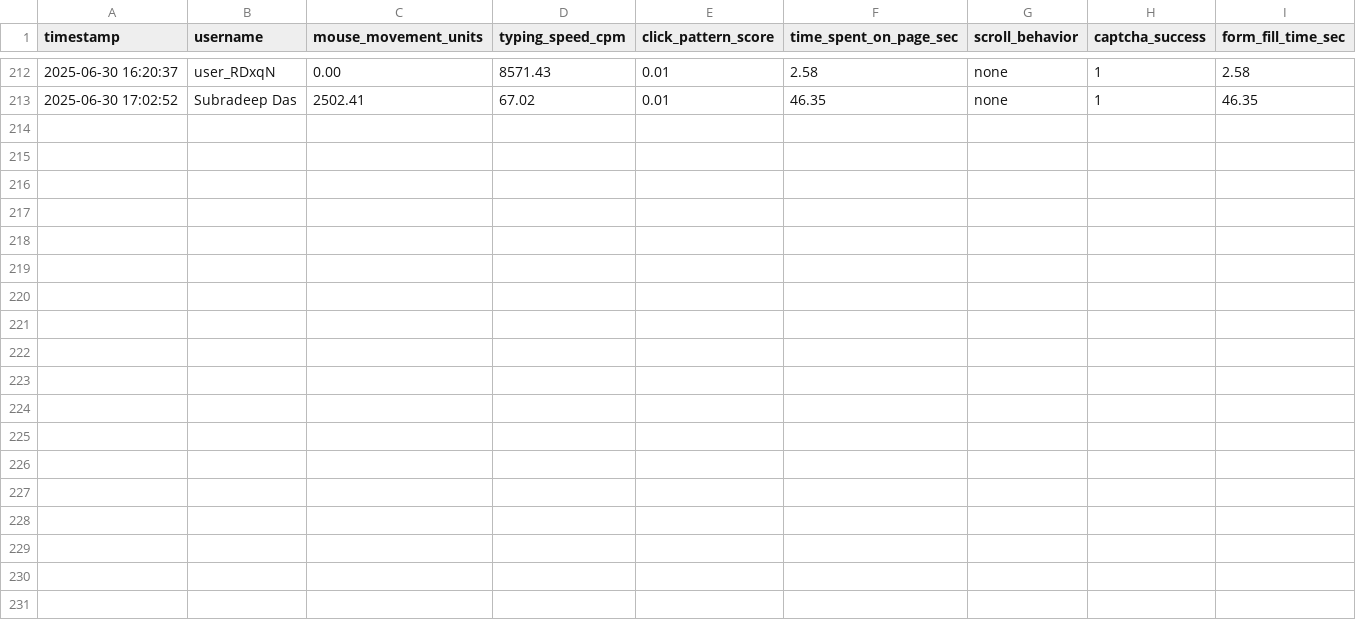
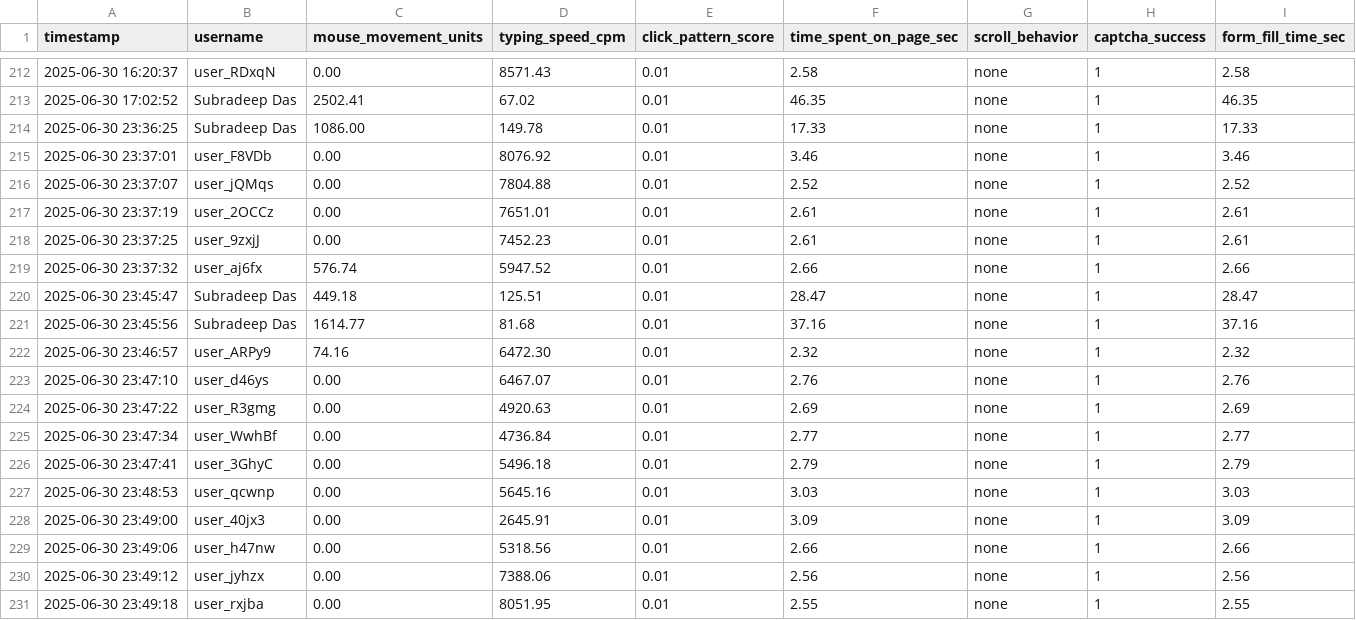
Before and after one commit to trek2terminal/IRCTC_Bot_Detection_And_Demand_Prediction, a CSV file: logs/login_attempts.csv, drawn as a sheet; only a part is shown, gaps mark what is left out; the diff names each change by its address in the sheet, - before the commit and + after, or states it on an @@ line.

Commit message:
Manual_changes

```diff
--- a/logs/login_attempts.csv
+++ b/logs/login_attempts.csv
+row 214: 2025-06-30 23:36:25 | Subradeep Das | 1086.00 | 149.78 | 0.01 | 17.33 | none | 1 | 17.33
+row 215: 2025-06-30 23:37:01 | user_F8VDb | 0.00 | 8076.92 | 0.01 | 3.46 | none | 1 | 3.46
+row 216: 2025-06-30 23:37:07 | user_jQMqs | 0.00 | 7804.88 | 0.01 | 2.52 | none | 1 | 2.52
+row 217: 2025-06-30 23:37:19 | user_2OCCz | 0.00 | 7651.01 | 0.01 | 2.61 | none | 1 | 2.61
+row 218: 2025-06-30 23:37:25 | user_9zxjJ | 0.00 | 7452.23 | 0.01 | 2.61 | none | 1 | 2.61
+row 219: 2025-06-30 23:37:32 | user_aj6fx | 576.74 | 5947.52 | 0.01 | 2.66 | none | 1 | 2.66
+row 220: 2025-06-30 23:45:47 | Subradeep Das | 449.18 | 125.51 | 0.01 | 28.47 | none | 1 | 28.47
+row 221: 2025-06-30 23:45:56 | Subradeep Das | 1614.77 | 81.68 | 0.01 | 37.16 | none | 1 | 37.16
+row 222: 2025-06-30 23:46:57 | user_ARPy9 | 74.16 | 6472.30 | 0.01 | 2.32 | none | 1 | 2.32
+row 223: 2025-06-30 23:47:10 | user_d46ys | 0.00 | 6467.07 | 0.01 | 2.76 | none | 1 | 2.76
+row 224: 2025-06-30 23:47:22 | user_R3gmg | 0.00 | 4920.63 | 0.01 | 2.69 | none | 1 | 2.69
+row 225: 2025-06-30 23:47:34 | user_WwhBf | 0.00 | 4736.84 | 0.01 | 2.77 | none | 1 | 2.77
+row 226: 2025-06-30 23:47:41 | user_3GhyC | 0.00 | 5496.18 | 0.01 | 2.79 | none | 1 | 2.79
+row 227: 2025-06-30 23:48:53 | user_qcwnp | 0.00 | 5645.16 | 0.01 | 3.03 | none | 1 | 3.03
+row 228: 2025-06-30 23:49:00 | user_40jx3 | 0.00 | 2645.91 | 0.01 | 3.09 | none | 1 | 3.09
+row 229: 2025-06-30 23:49:06 | user_h47nw | 0.00 | 5318.56 | 0.01 | 2.66 | none | 1 | 2.66
+row 230: 2025-06-30 23:49:12 | user_jyhzx | 0.00 | 7388.06 | 0.01 | 2.56 | none | 1 | 2.56
+row 231: 2025-06-30 23:49:18 | user_rxjba | 0.00 | 8051.95 | 0.01 | 2.55 | none | 1 | 2.55
```
